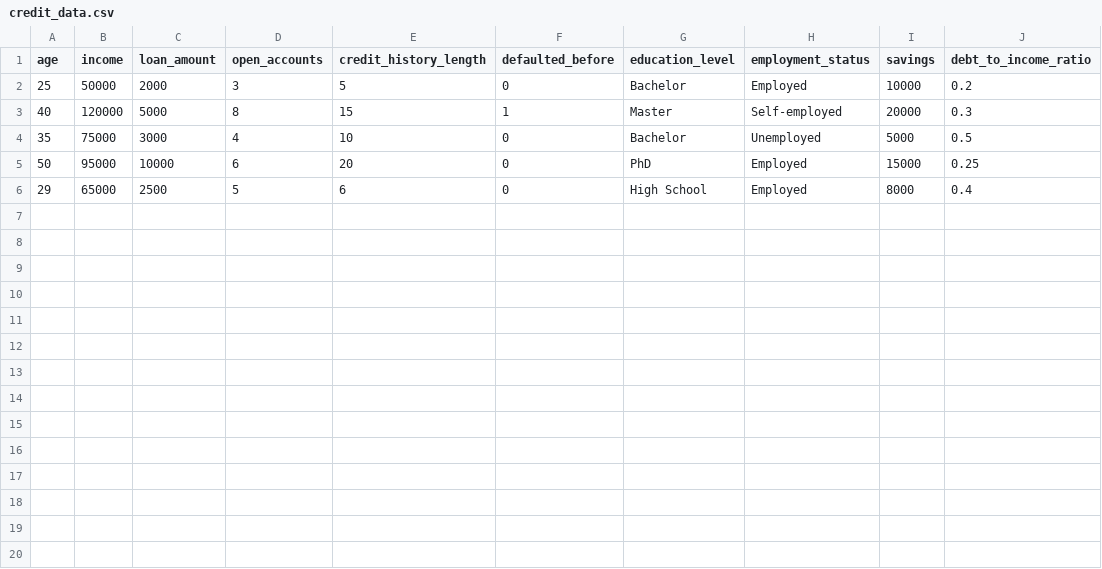
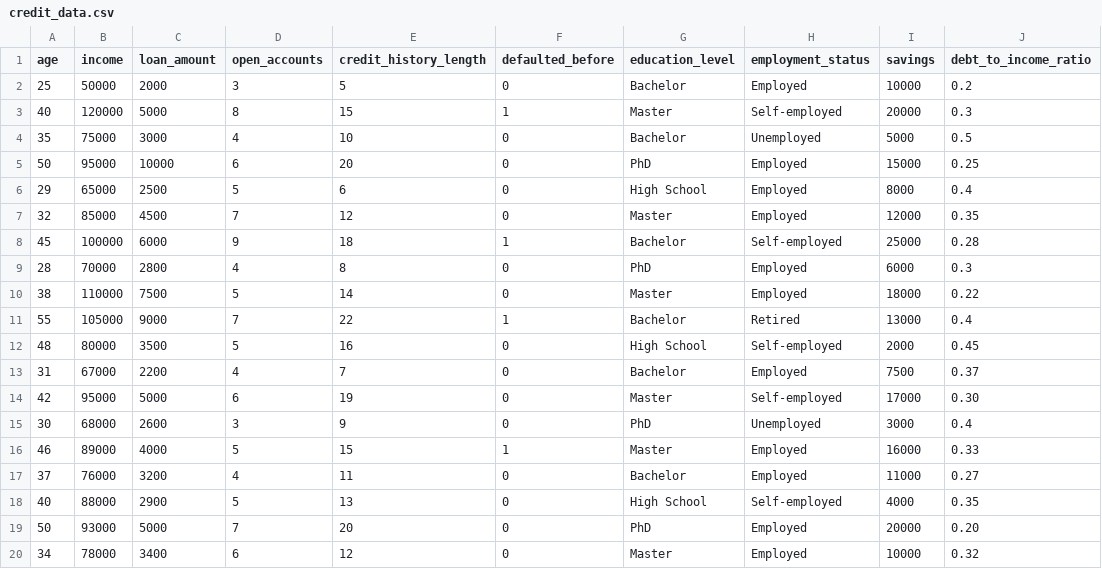
Before and after one commit to dhanushyangal/Ai-and-block-chain, a CSV file: credit_data.csv, drawn as a sheet; the diff names each change by its address in the sheet, - before the commit and + after, or states it on an @@ line.

Commit message:
Update credit_data.csv

```diff
--- a/credit_data.csv
+++ b/credit_data.csv
+row 7: 32 | 85000 | 4500 | 7 | 12 | 0 | Master | Employed | 12000 | 0.35
+row 8: 45 | 100000 | 6000 | 9 | 18 | 1 | Bachelor | Self-employed | 25000 | 0.28
+row 9: 28 | 70000 | 2800 | 4 | 8 | 0 | PhD | Employed | 6000 | 0.3
+row 10: 38 | 110000 | 7500 | 5 | 14 | 0 | Master | Employed | 18000 | 0.22
+row 11: 55 | 105000 | 9000 | 7 | 22 | 1 | Bachelor | Retired | 13000 | 0.4
+row 12: 48 | 80000 | 3500 | 5 | 16 | 0 | High School | Self-employed | 2000 | 0.45
+row 13: 31 | 67000 | 2200 | 4 | 7 | 0 | Bachelor | Employed | 7500 | 0.37
+row 14: 42 | 95000 | 5000 | 6 | 19 | 0 | Master | Self-employed | 17000 | 0.30
+row 15: 30 | 68000 | 2600 | 3 | 9 | 0 | PhD | Unemployed | 3000 | 0.4
+row 16: 46 | 89000 | 4000 | 5 | 15 | 1 | Master | Employed | 16000 | 0.33
+row 17: 37 | 76000 | 3200 | 4 | 11 | 0 | Bachelor | Employed | 11000 | 0.27
+row 18: 40 | 88000 | 2900 | 5 | 13 | 0 | High School | Self-employed | 4000 | 0.35
+row 19: 50 | 93000 | 5000 | 7 | 20 | 0 | PhD | Employed | 20000 | 0.20
+row 20: 34 | 78000 | 3400 | 6 | 12 | 0 | Master | Employed | 10000 | 0.32
```
